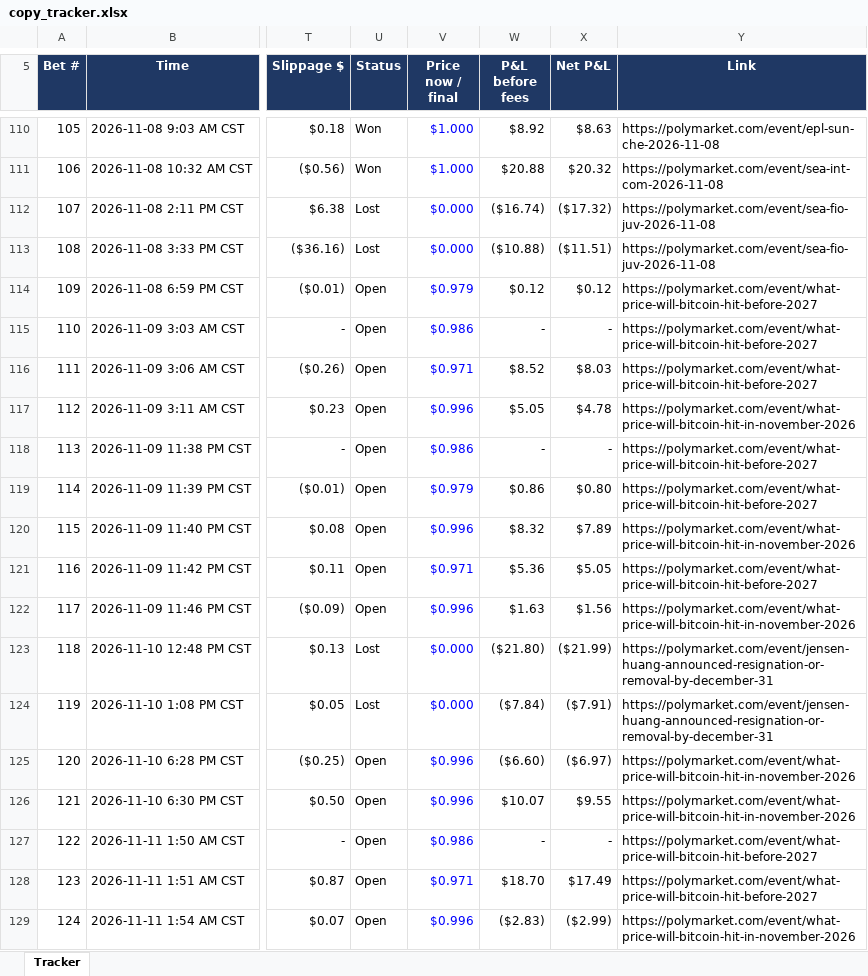
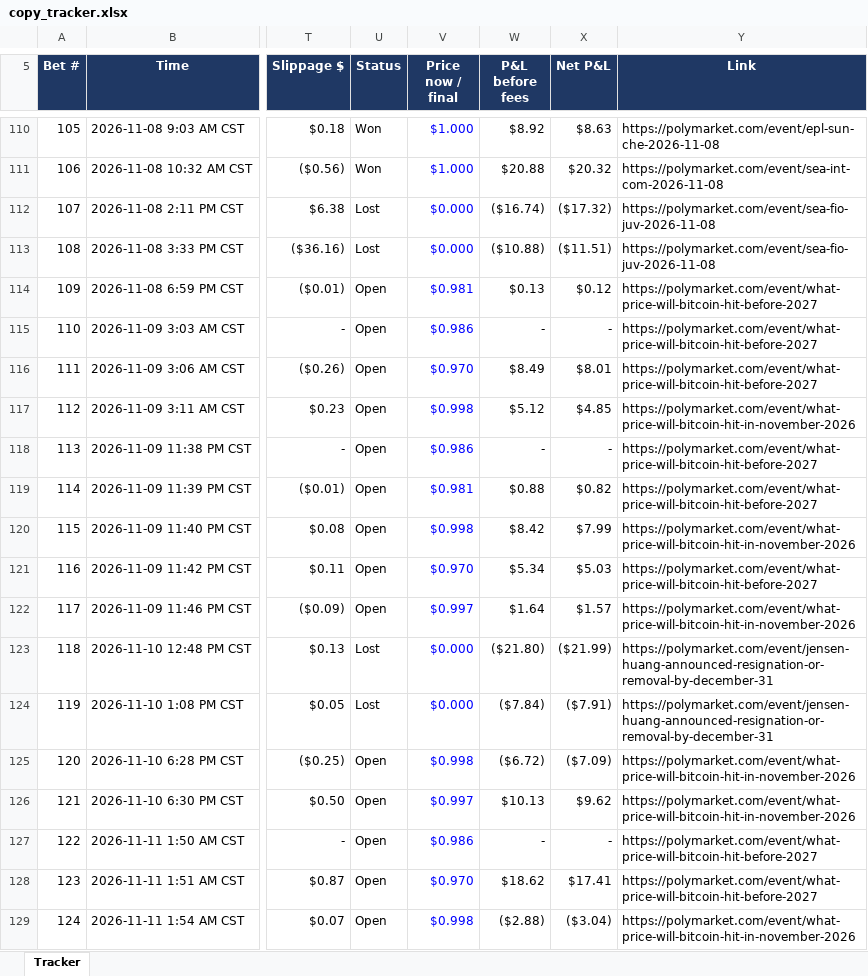
Before and after one commit to domc47/bethub, an Excel workbook: copy_tracker.xlsx, sheet Tracker, drawn as a sheet; only a part is shown, gaps mark what is left out; values as stored, in another font and other column widths than the file's, no borders; charts and pictures not drawn; the diff covers the shown part only; the diff names each change by its address in the sheet, - before the commit and + after, or states it on an @@ line.

```diff
--- a/copy_tracker.xlsx (sheet Tracker)
+++ b/copy_tracker.xlsx (sheet Tracker)
-V114 (Price now / final): $0.979
+V114 (Price now / final): $0.981
-W114 (P&L before fees): $0.12
+W114 (P&L before fees): $0.13
-V116 (Price now / final): $0.971
+V116 (Price now / final): $0.970
-W116 (P&L before fees): $8.52
+W116 (P&L before fees): $8.49
-X116 (Net P&L): $8.03
+X116 (Net P&L): $8.01
-V117 (Price now / final): $0.996
+V117 (Price now / final): $0.998
-W117 (P&L before fees): $5.05
+W117 (P&L before fees): $5.12
-X117 (Net P&L): $4.78
+X117 (Net P&L): $4.85
-V119 (Price now / final): $0.979
+V119 (Price now / final): $0.981
-W119 (P&L before fees): $0.86
+W119 (P&L before fees): $0.88
-X119 (Net P&L): $0.80
+X119 (Net P&L): $0.82
-V120 (Price now / final): $0.996
+V120 (Price now / final): $0.998
-W120 (P&L before fees): $8.32
+W120 (P&L before fees): $8.42
-X120 (Net P&L): $7.89
+X120 (Net P&L): $7.99
-V121 (Price now / final): $0.971
+V121 (Price now / final): $0.970
-W121 (P&L before fees): $5.36
+W121 (P&L before fees): $5.34
-X121 (Net P&L): $5.05
+X121 (Net P&L): $5.03
-V122 (Price now / final): $0.996
+V122 (Price now / final): $0.997
-W122 (P&L before fees): $1.63
+W122 (P&L before fees): $1.64
-X122 (Net P&L): $1.56
+X122 (Net P&L): $1.57
-V125 (Price now / final): $0.996
+V125 (Price now / final): $0.998
-W125 (P&L before fees): ($6.60)
+W125 (P&L before fees): ($6.72)
-X125 (Net P&L): ($6.97)
+X125 (Net P&L): ($7.09)
-V126 (Price now / final): $0.996
+V126 (Price now / final): $0.997
-W126 (P&L before fees): $10.07
+W126 (P&L before fees): $10.13
-X126 (Net P&L): $9.55
+X126 (Net P&L): $9.62
-V128 (Price now / final): $0.971
+V128 (Price now / final): $0.970
-W128 (P&L before fees): $18.70
+W128 (P&L before fees): $18.62
-X128 (Net P&L): $17.49
+X128 (Net P&L): $17.41
-V129 (Price now / final): $0.996
+V129 (Price now / final): $0.998
-W129 (P&L before fees): ($2.83)
+W129 (P&L before fees): ($2.88)
-X129 (Net P&L): ($2.99)
+X129 (Net P&L): ($3.04)
```
Also changed, not shown: 219 edited cells elsewhere in this sheet.
